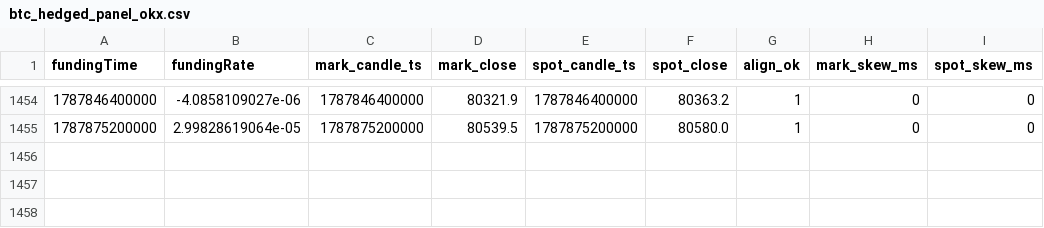
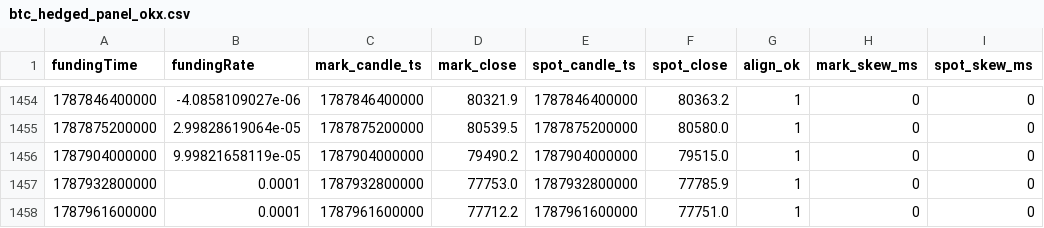
Before and after one commit to codebymv/RLBotPM, a CSV file: research/datasets/H-PERP-003/btc_hedged_panel_okx.csv, drawn as a sheet; only a part is shown, gaps mark what is left out; the diff names each change by its address in the sheet, - before the commit and + after, or states it on an @@ line.

```diff
--- a/research/datasets/H-PERP-003/btc_hedged_panel_okx.csv
+++ b/research/datasets/H-PERP-003/btc_hedged_panel_okx.csv
+row 1456: 1787904000000 | 9.99821658119e-05 | 1787904000000 | 79490.2 | 1787904000000 | 79515.0 | 1 | 0 | 0
+row 1457: 1787932800000 | 0.0001 | 1787932800000 | 77753.0 | 1787932800000 | 77785.9 | 1 | 0 | 0
+row 1458: 1787961600000 | 0.0001 | 1787961600000 | 77712.2 | 1787961600000 | 77751.0 | 1 | 0 | 0
```
Also changed, not shown: 1 other file.
